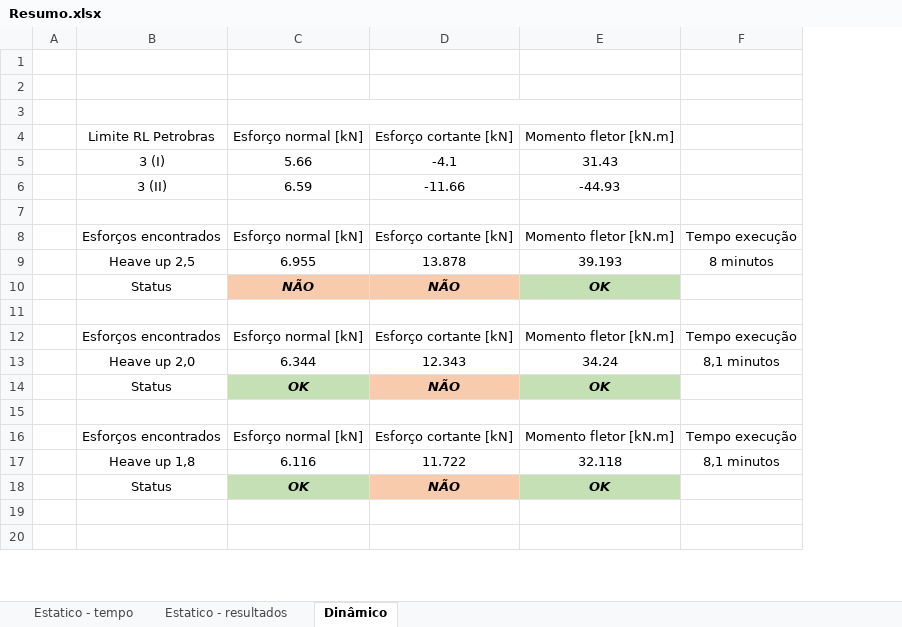
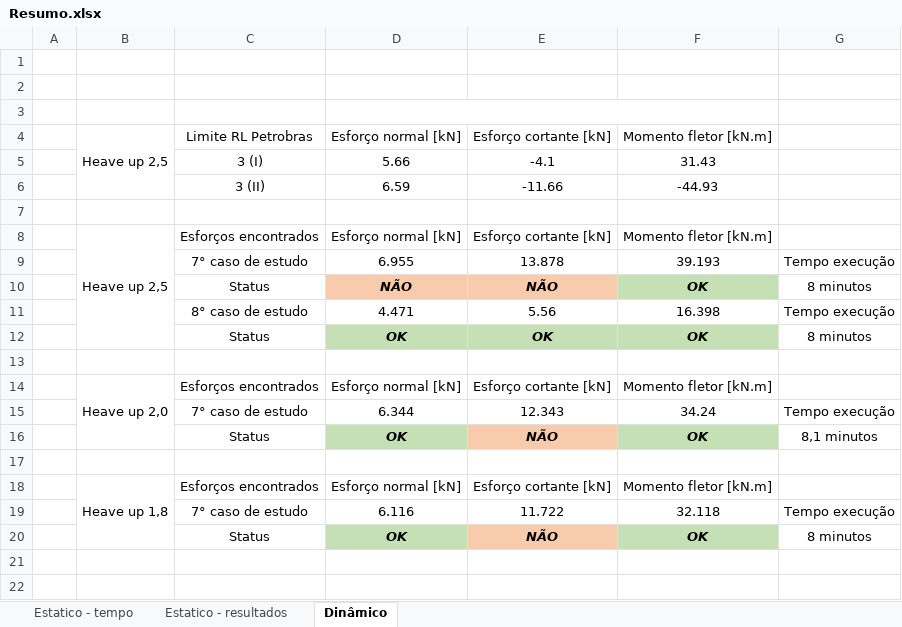
Before and after one commit to LandieTW/tcc, an Excel workbook: project/3-results/RT 3004/Resumo.xlsx, sheet Dinâmico, drawn as a sheet; only a part is shown; values as stored, in another font and other column widths than the file's, no borders; addresses are those after the commit; the diff covers the shown part only; the diff names each change by its address in the sheet, - before the commit and + after, or states it on an @@ line.

```diff
--- a/project/3-results/RT 3004/Resumo.xlsx (sheet Dinâmico)
+++ b/project/3-results/RT 3004/Resumo.xlsx (sheet Dinâmico)
+column B, rows 4-8: Heave up 2,5 |  |  |  | Heave up 2,5; rows 14-18: Heave up 2,0 |  |  |  | Heave up 1,8
-G8: Tempo execução
+G8: (empty)
-C9: Heave up 2,5
+C9: 7° caso de estudo
-G9: 8 minutos
+G9: Tempo execução
-G10: (empty)
+G10: 8 minutos
+row 11:  |  | 8° caso de estudo | 4.471 | 5.56 | 16.398 | Tempo execução
+row 12:  |  | Status | OK | OK | OK | 8 minutos
-G14: Tempo execução
+G14: (empty)
-C15: Heave up 2,0
+C15: 7° caso de estudo
-G15: 8,1 minutos
+G15: Tempo execução
-G16: (empty)
+G16: 8,1 minutos
-G18: Tempo execução
+G18: (empty)
-C19: Heave up 1,8
+C19: 7° caso de estudo
-G19: 8,1 minutos
+G19: Tempo execução
-G20: (empty)
+G20: 8 minutos
```
Also changed, not shown: 9 added rows and 3 removed rows elsewhere in this sheet, sheet Estatico - resultados, formulas that keep their value, 4 other files.
